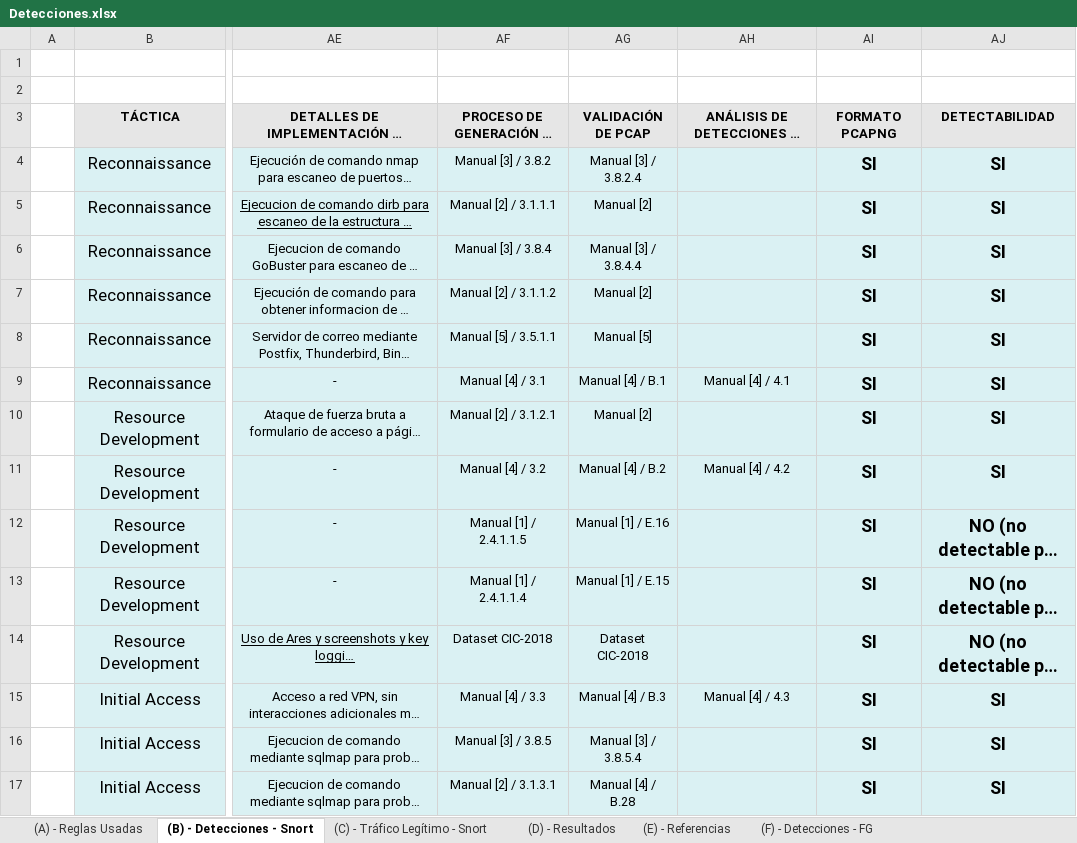
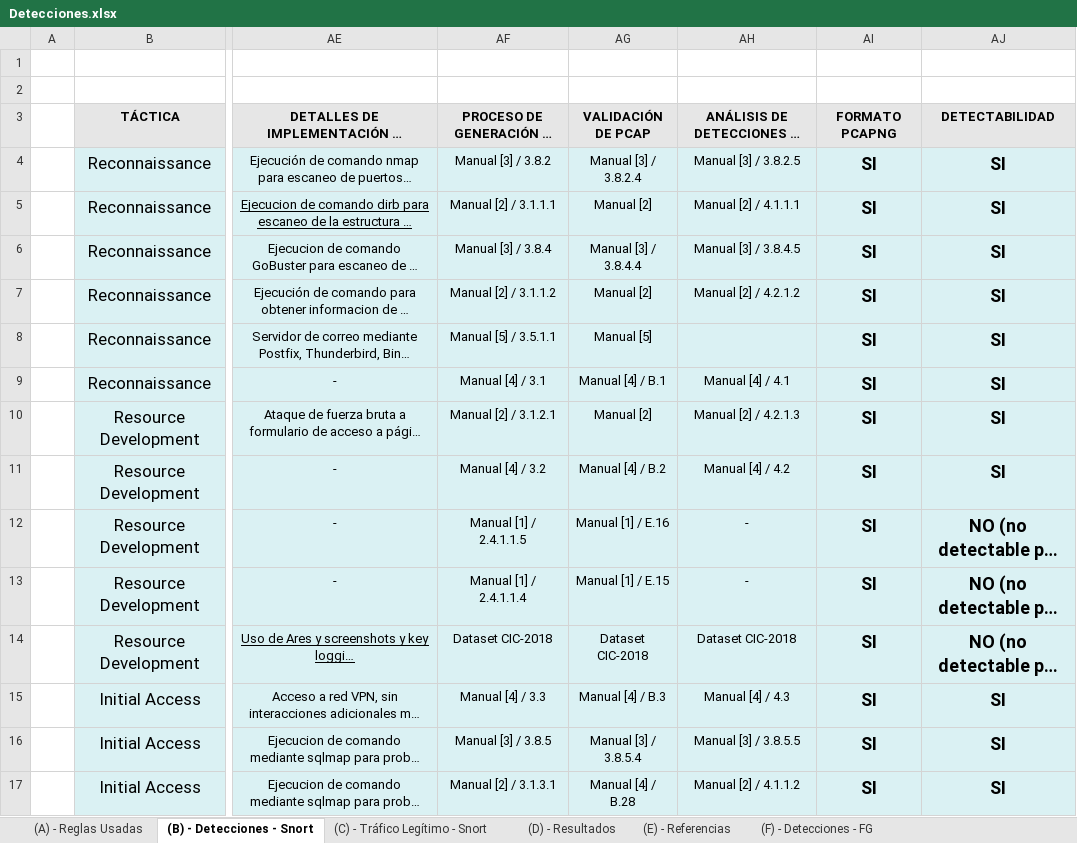
Before and after one commit to javgarbor10/Snort-FG-PA-Analisis_Capacidad_deteccion_Ataques_red, an Excel workbook: hojas/Detecciones.xlsx, sheet (B) - Detecciones - Snort, drawn as a sheet; only a part is shown, gaps mark what is left out; long unchanged cells end in …; values as stored, in another font and other column widths than the file's, no borders; charts and pictures not drawn; the diff covers the shown part only; the diff names each change by its address in the sheet, - before the commit and + after, or states it on an @@ line.

Commit message:
Add files via upload

```diff
--- a/hojas/Detecciones.xlsx (sheet (B) - Detecciones - Snort)
+++ b/hojas/Detecciones.xlsx (sheet (B) - Detecciones - Snort)
-AH4: (empty)
+AH4: Manual [3] / 3.8.2.5
-AH5: (empty)
+AH5: Manual [2] / 4.1.1.1
-AH6: (empty)
+AH6: Manual [3] / 3.8.4.5
-AH7: (empty)
+AH7: Manual [2] / 4.2.1.2
-AH10: (empty)
+AH10: Manual [2] / 4.2.1.3
-AH12:AH13: (empty)
+AH12:AH13: -
-AH14: (empty)
+AH14: Dataset CIC-2018
-AH16: (empty)
+AH16: Manual [3] / 3.8.5.5
-AH17: (empty)
+AH17: Manual [2] / 4.1.1.2
```
Also changed, not shown: 94 edited cells elsewhere in this sheet, charts or pictures.
